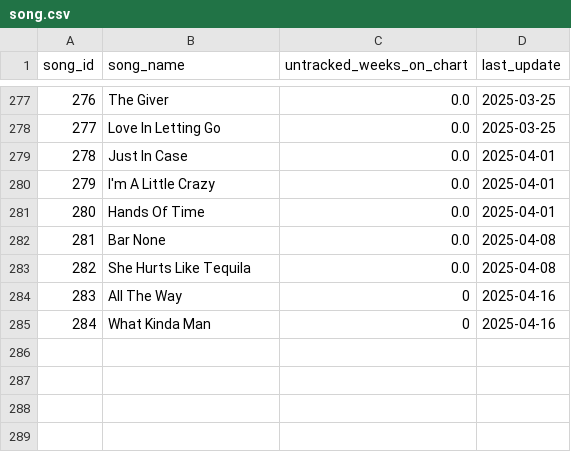
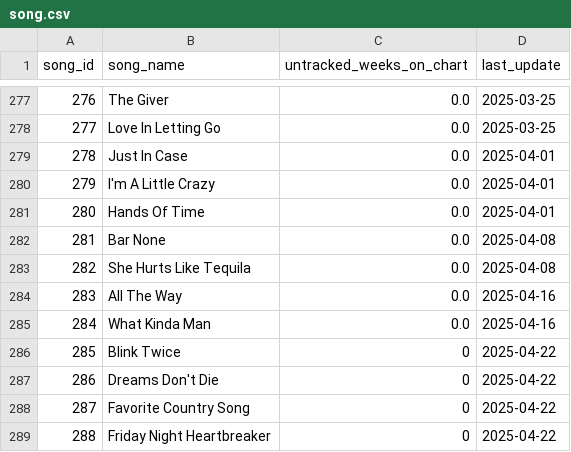
Before and after one commit to jwmanahan/billboard, a CSV file: source_data/song.csv, drawn as a sheet; only a part is shown, gaps mark what is left out.

```diff
--- a/source_data/song.csv
+++ b/source_data/song.csv
@@ -283,3 +283,7 @@ song_id,song_name,untracked_weeks_on_chart,last_update
 282,She Hurts Like Tequila,0.0,2025-04-08
-283,All The Way,0,2025-04-16
-284,What Kinda Man,0,2025-04-16
+283,All The Way,0.0,2025-04-16
+284,What Kinda Man,0.0,2025-04-16
+285,Blink Twice,0,2025-04-22
+286,Dreams Don't Die,0,2025-04-22
+287,Favorite Country Song,0,2025-04-22
+288,Friday Night Heartbreaker,0,2025-04-22
```
Also changed, not shown: source_data/artist.csv, source_data/billboard_ranking.csv, 3 other files.
